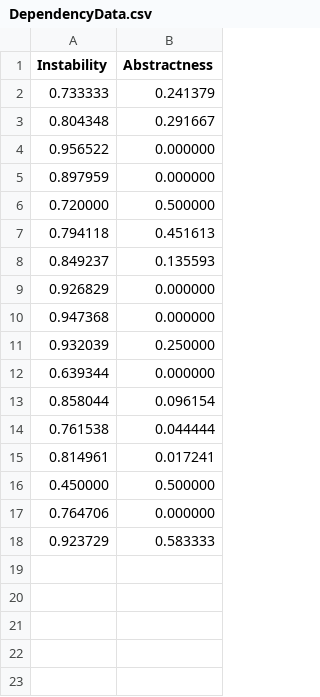
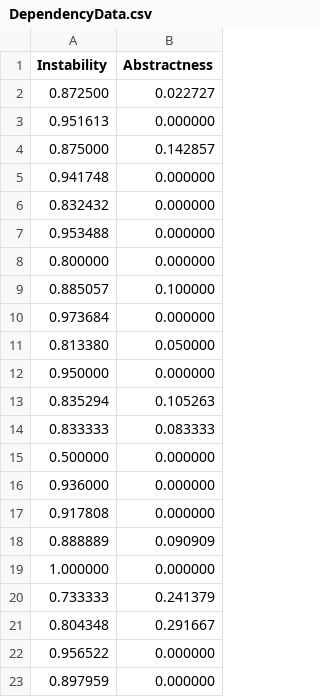
Before and after one commit to wasuthun/FreemakerWSP, a CSV file: DependencyData.csv, drawn as a sheet; only a part is shown; the shorter side is filled out with more unchanged rows.

```diff
--- a/DependencyData.csv
+++ b/DependencyData.csv
@@ -1,2 +1,20 @@
 Instability,Abstractness
+0.872500,0.022727
+0.951613,0.000000
+0.875000,0.142857
+0.941748,0.000000
+0.832432,0.000000
+0.953488,0.000000
+0.800000,0.000000
+0.885057,0.100000
+0.973684,0.000000
+0.813380,0.050000
+0.950000,0.000000
+0.835294,0.105263
+0.833333,0.083333
+0.500000,0.000000
+0.936000,0.000000
+0.917808,0.000000
+0.888889,0.090909
+1.000000,0.000000
 0.733333,0.241379
```
Also changed, not shown: 3 other files.
